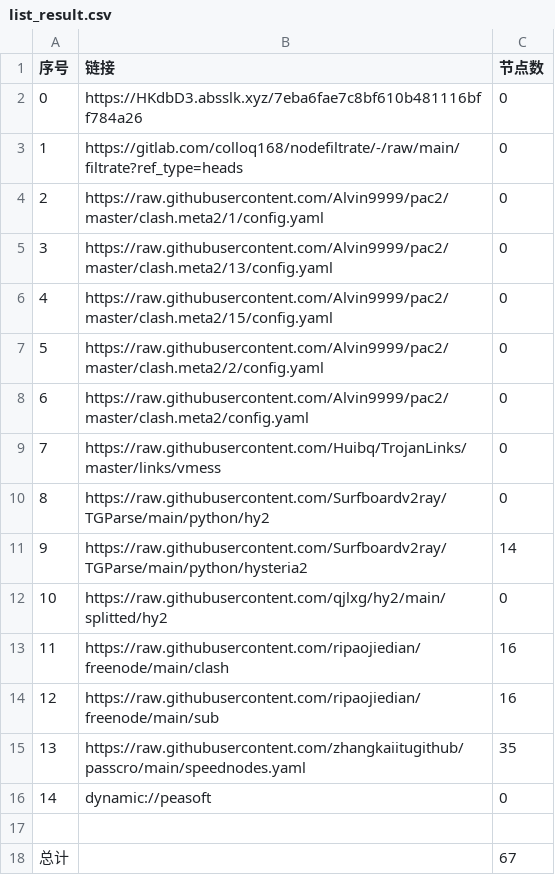
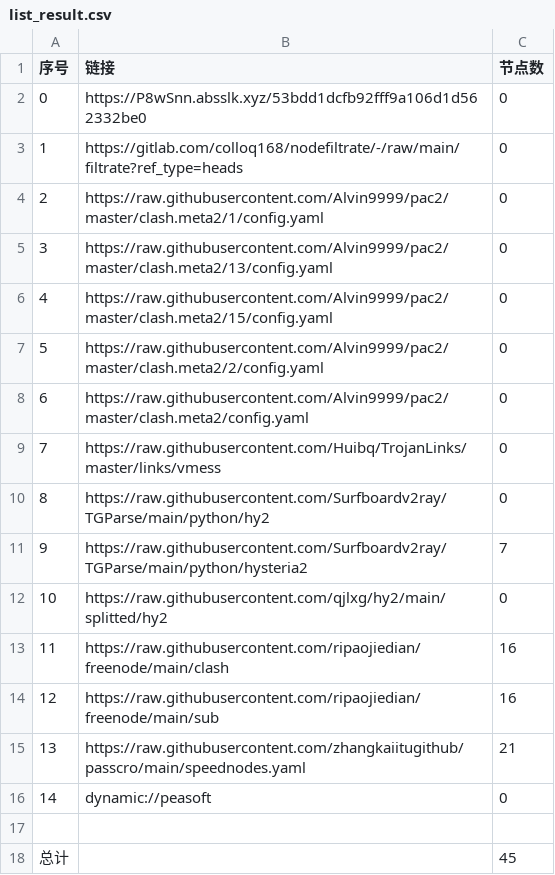
Before and after one commit to dalazhi/AutoMergePublicNodes, a CSV file: list_result.csv, drawn as a sheet.

```diff
--- a/list_result.csv
+++ b/list_result.csv
@@ -1,3 +1,3 @@
 序号,链接,节点数
-0,https://HKdbD3.absslk.xyz/7eba6fae7c8bf610b481116bff784a26,0
+0,https://P8wSnn.absslk.xyz/53bdd1dcfb92fff9a106d1d562332be0,0
 1,https://gitlab.com/colloq168/nodefiltrate/-/raw/main/filtrate?ref_type=heads,0
@@ -10,3 +10,3 @@
 8,https://raw.githubusercontent.com/Surfboardv2ray/TGParse/main/python/hy2,0
-9,https://raw.githubusercontent.com/Surfboardv2ray/TGParse/main/python/hysteria2,14
+9,https://raw.githubusercontent.com/Surfboardv2ray/TGParse/main/python/hysteria2,7
 10,https://raw.githubusercontent.com/qjlxg/hy2/main/splitted/hy2,0
@@ -14,5 +14,5 @@
 12,https://raw.githubusercontent.com/ripaojiedian/freenode/main/sub,16
-13,https://raw.githubusercontent.com/zhangkaiitugithub/passcro/main/speednodes.yaml,35
+13,https://raw.githubusercontent.com/zhangkaiitugithub/passcro/main/speednodes.yaml,21
 14,dynamic://peasoft,0
 
-总计,,67
+总计,,45
```
Also changed, not shown: 18 other files.
